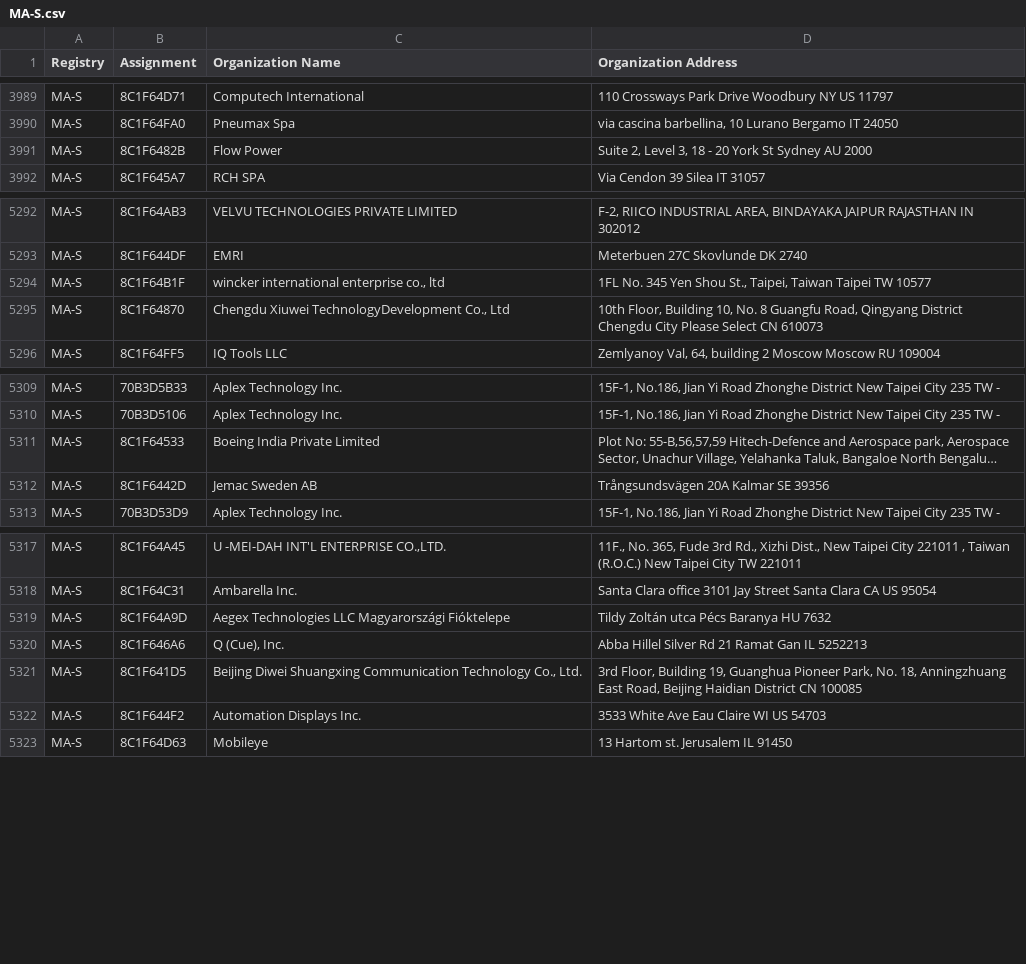
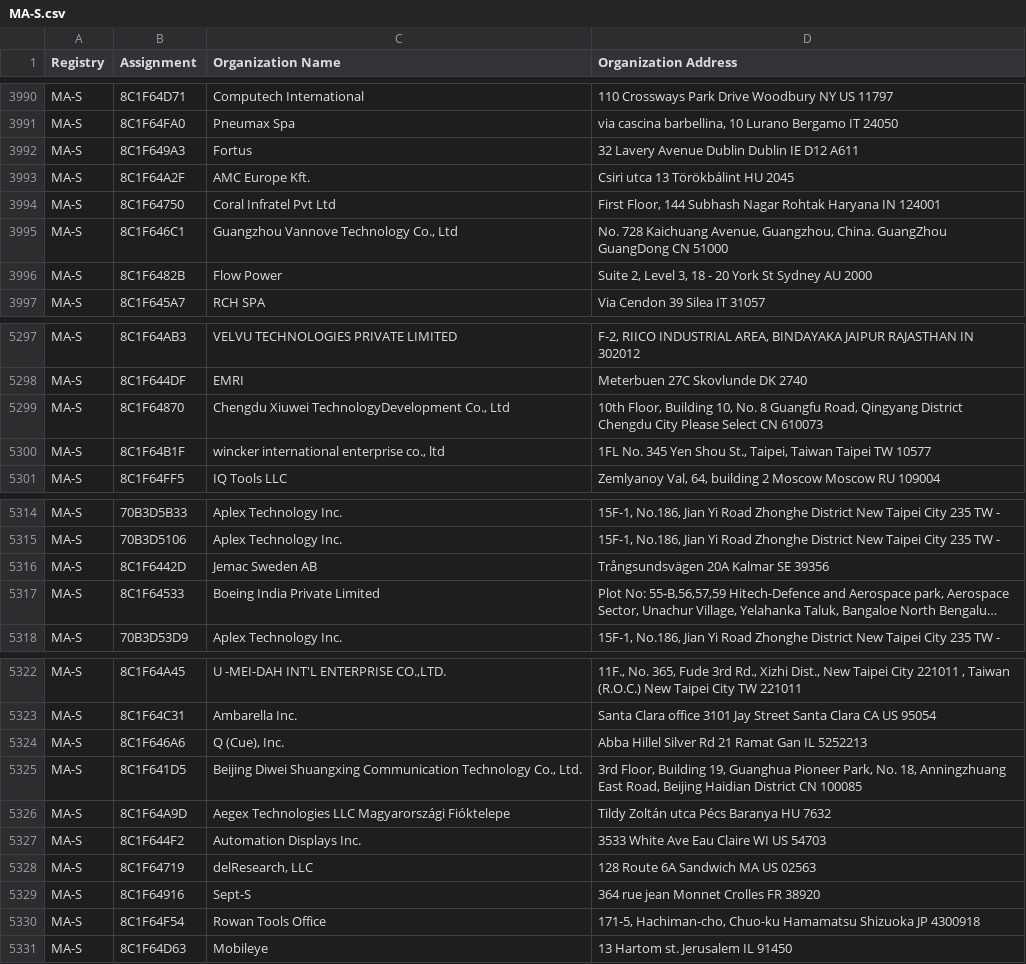
Before and after one commit to ConnectionMaster/upstream-sources, a CSV file: ieee/MA/MA-S.csv, drawn as a sheet; only a part is shown, gaps mark what is left out; long unchanged cells end in …; the diff covers the shown part only; the diff names each change by its address in the sheet, - before the commit and + after, or states it on an @@ line.

```diff
--- a/ieee/MA/MA-S.csv
+++ b/ieee/MA/MA-S.csv
+row 3992: MA-S | 8C1F649A3 | Fortus | 32 Lavery Avenue Dublin Dublin IE D12 A611
+row 3993: MA-S | 8C1F64A2F | AMC Europe Kft. | Csiri utca 13 Törökbálint HU 2045
+row 3994: MA-S | 8C1F64750 | Coral Infratel Pvt Ltd | First Floor, 144 Subhash Nagar Rohtak Haryana IN 124001
+row 3995: MA-S | 8C1F646C1 | Guangzhou Vannove Technology Co., Ltd | No. 728 Kaichuang Avenue, Guangzhou, China. GuangZhou GuangDong CN 51000
@@ row 5294 moved to row 5300: MA-S @@
@@ row 5311 moved to row 5317: MA-S @@
@@ row 5319 moved to row 5326: MA-S @@
+row 5328: MA-S | 8C1F64719 | delResearch, LLC | 128 Route 6A Sandwich MA US 02563
+row 5329: MA-S | 8C1F64916 | Sept-S | 364 rue jean Monnet Crolles FR 38920
+row 5330: MA-S | 8C1F64F54 | Rowan Tools Office | 171-5, Hachiman-cho, Chuo-ku Hamamatsu Shizuoka JP 4300918
```
Also changed, not shown: 2 added rows and 31 moved rows elsewhere in this file, ieee/MA/MA-M.csv, 5 other files.
